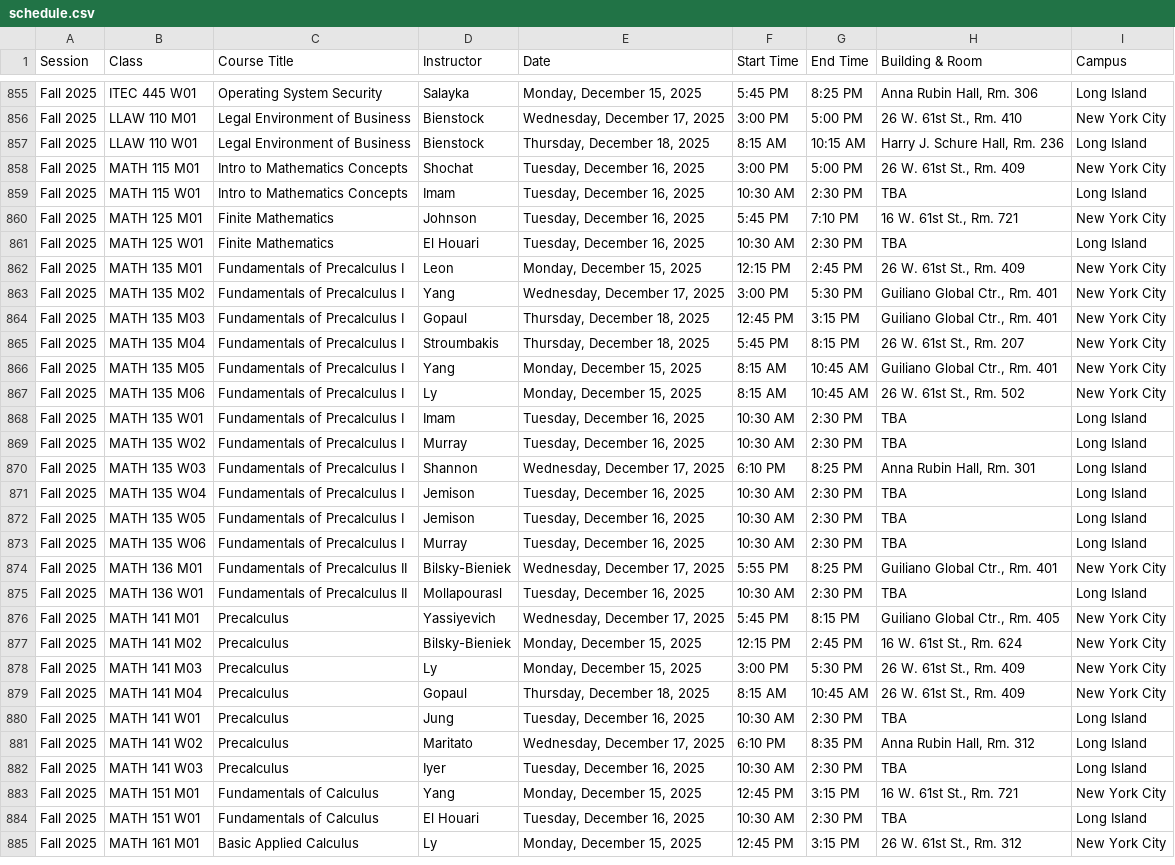
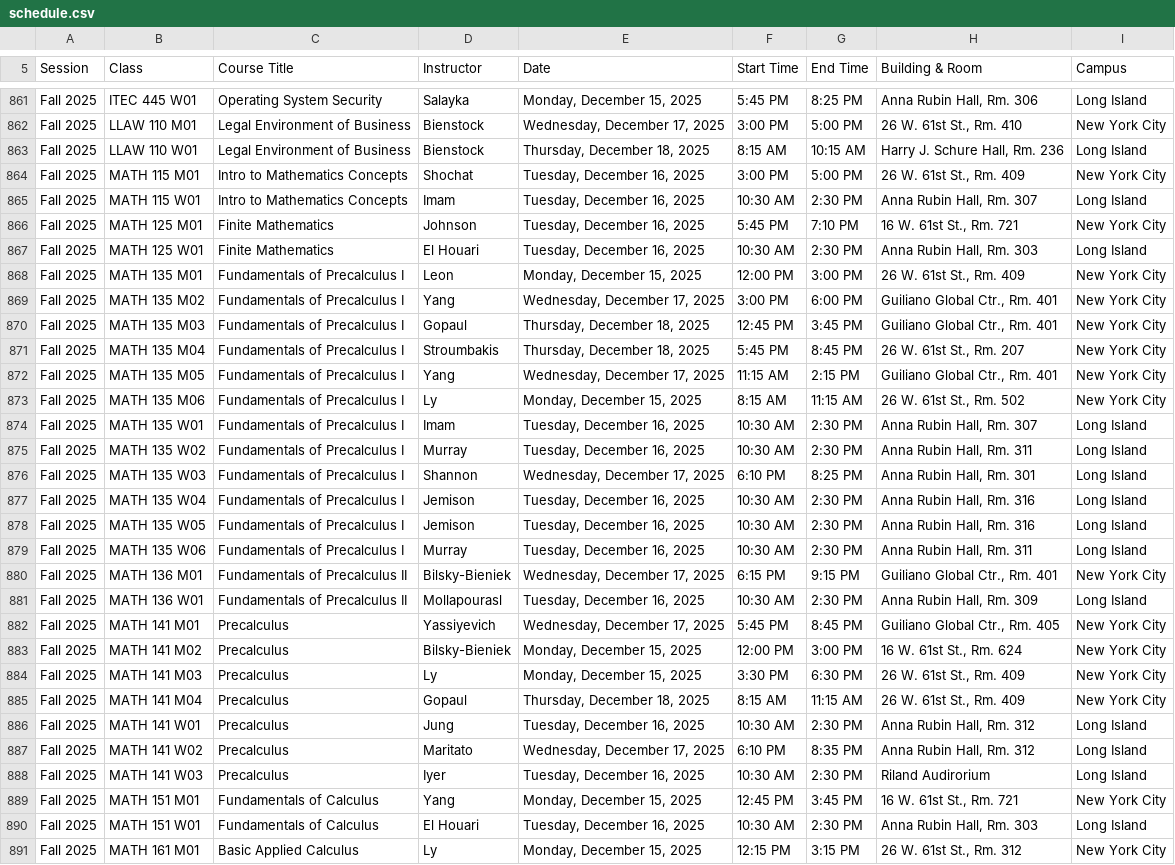
Before and after one commit to AsgharKazmi2005/NYIT-Finals-Exam-Scheduler, a CSV file: schedule.csv, drawn as a sheet; only a part is shown, gaps mark what is left out; addresses are those after the commit; the diff covers the shown part only; the diff names each change by its address in the sheet, - before the commit and + after, or states it on an @@ line.

```diff
--- a/schedule.csv
+++ b/schedule.csv
-H865 (Building & Room): TBA
+H865 (Building & Room): Anna Rubin Hall, Rm. 307
-H867 (Building & Room): TBA
+H867 (Building & Room): Anna Rubin Hall, Rm. 303
-F868 (Start Time): 12:15 PM
+F868 (Start Time): 12:00 PM
-G868 (End Time): 2:45 PM
+G868 (End Time): 3:00 PM
-G869 (End Time): 5:30 PM
+G869 (End Time): 6:00 PM
-G870 (End Time): 3:15 PM
+G870 (End Time): 3:45 PM
-G871 (End Time): 8:15 PM
+G871 (End Time): 8:45 PM
-E872 (Date): Monday, December 15, 2025
+E872 (Date): Wednesday, December 17, 2025
-F872 (Start Time): 8:15 AM
+F872 (Start Time): 11:15 AM
-G872 (End Time): 10:45 AM
+G872 (End Time): 2:15 PM
-G873 (End Time): 10:45 AM
+G873 (End Time): 11:15 AM
-H874 (Building & Room): TBA
+H874 (Building & Room): Anna Rubin Hall, Rm. 307
-H875 (Building & Room): TBA
+H875 (Building & Room): Anna Rubin Hall, Rm. 311
-H877:H878 (Building & Room): TBA
+H877:H878 (Building & Room): Anna Rubin Hall, Rm. 316
-H879 (Building & Room): TBA
+H879 (Building & Room): Anna Rubin Hall, Rm. 311
-F880 (Start Time): 5:55 PM
+F880 (Start Time): 6:15 PM
-G880 (End Time): 8:25 PM
+G880 (End Time): 9:15 PM
-H881 (Building & Room): TBA
+H881 (Building & Room): Anna Rubin Hall, Rm. 309
-G882 (End Time): 8:15 PM
+G882 (End Time): 8:45 PM
-F883 (Start Time): 12:15 PM
+F883 (Start Time): 12:00 PM
-G883 (End Time): 2:45 PM
+G883 (End Time): 3:00 PM
-F884 (Start Time): 3:00 PM
+F884 (Start Time): 3:30 PM
-G884 (End Time): 5:30 PM
+G884 (End Time): 6:30 PM
-G885 (End Time): 10:45 AM
+G885 (End Time): 11:15 AM
-H886 (Building & Room): TBA
+H886 (Building & Room): Anna Rubin Hall, Rm. 312
-H888 (Building & Room): TBA
+H888 (Building & Room): Riland Audirorium
-G889 (End Time): 3:15 PM
+G889 (End Time): 3:45 PM
-H890 (Building & Room): TBA
+H890 (Building & Room): Anna Rubin Hall, Rm. 303
-F891 (Start Time): 12:45 PM
+F891 (Start Time): 12:15 PM
```
Also changed, not shown: 8 added rows and 59 edited cells elsewhere in this file, 1 other file.
